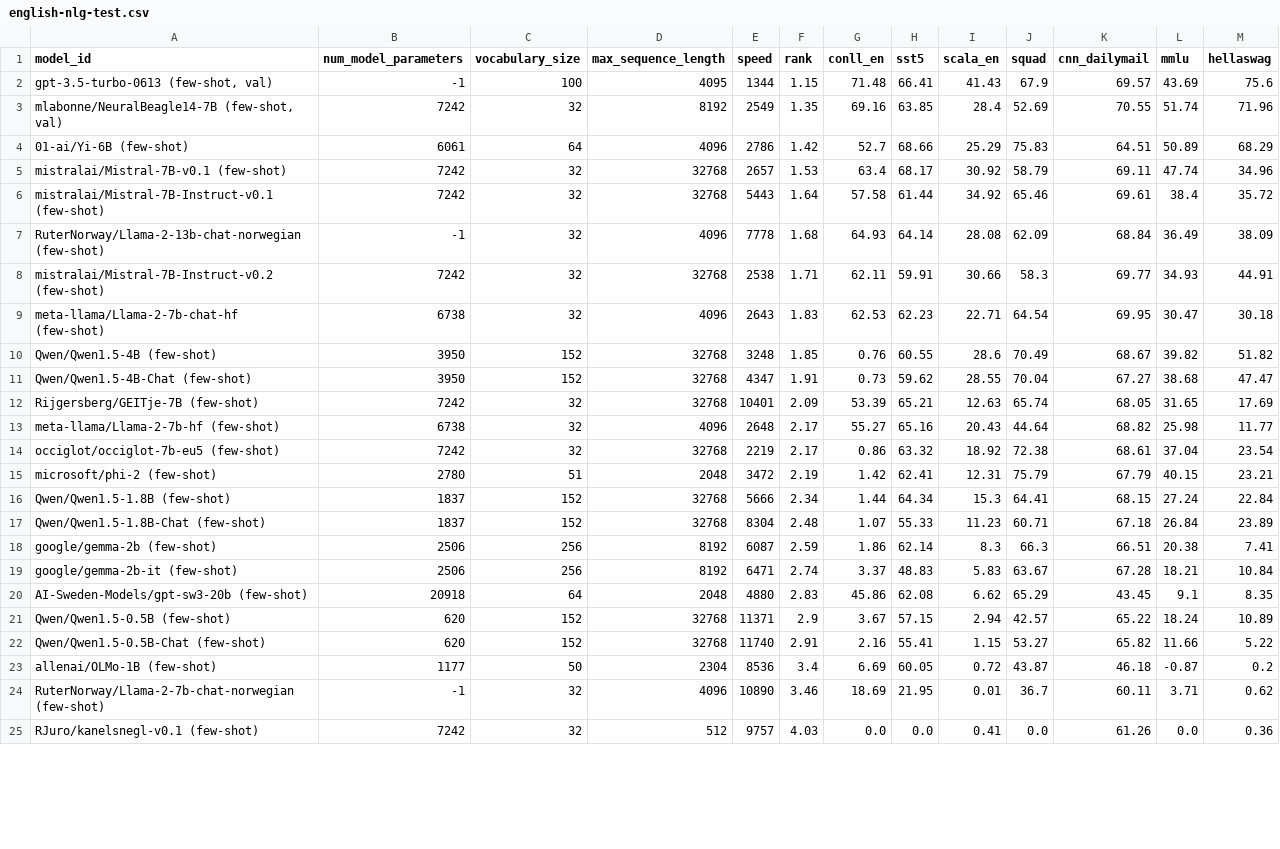
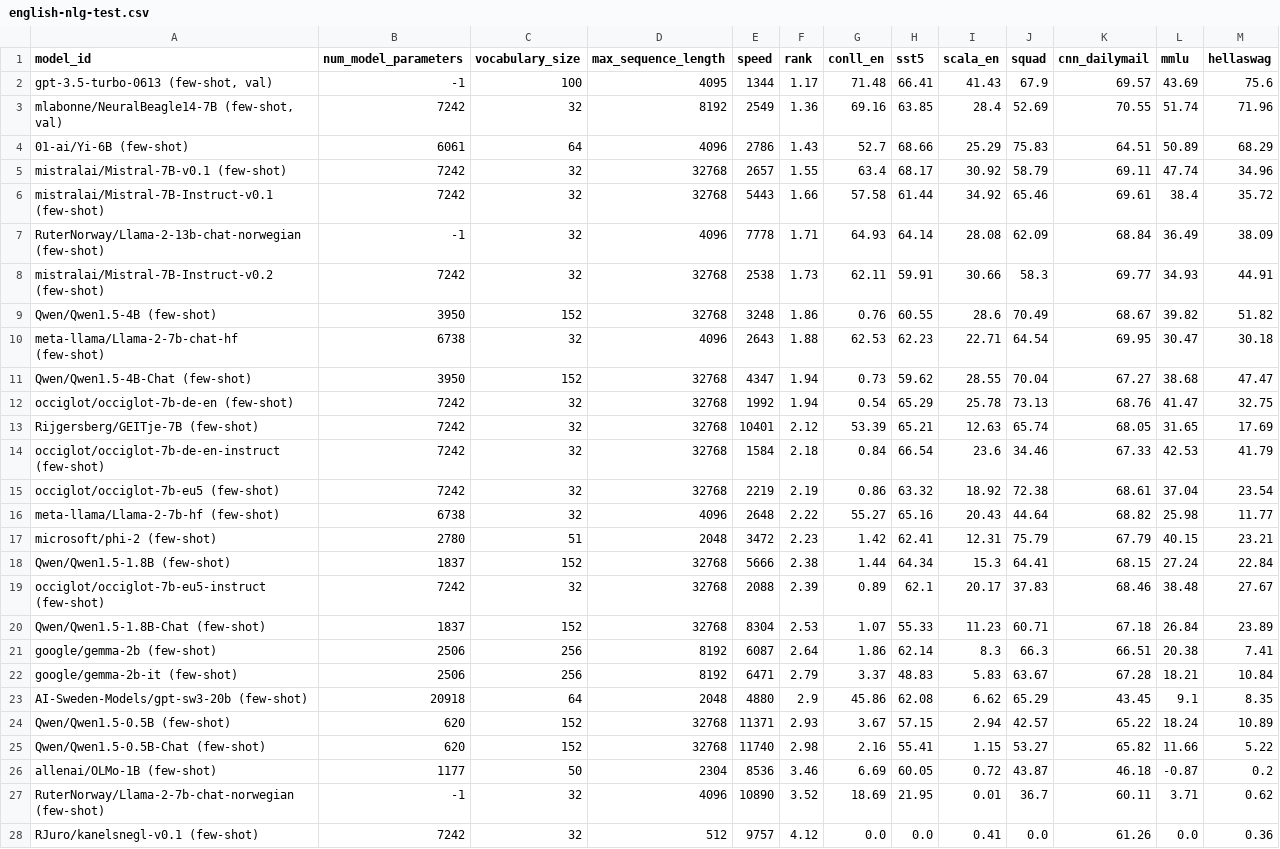
Before and after one commit to ScandEval/scandeval.github.io, a CSV file: english-nlg-test.csv, drawn as a sheet; only a part is shown; the diff covers the shown part only.

Commit message:
feat: Update test leaderboards

```diff
--- a/english-nlg-test.csv
+++ b/english-nlg-test.csv
@@ -1,25 +1,28 @@
 model_id,num_model_parameters,vocabulary_size,max_sequence_length,speed,rank,conll_en,sst5,scala_en,squad,cnn_dailymail,mmlu,hellaswag
-"gpt-3.5-turbo-0613 (few-shot, val)",-1,100,4095,1344,1.15,71.48,66.41,41.43,67.9,69.57,43.69,75.6
-"mlabonne/NeuralBeagle14-7B (few-shot, val)",7242,32,8192,2549,1.35,69.16,63.85,28.4,52.69,70.55,51.74,71.96
-01-ai/Yi-6B (few-shot),6061,64,4096,2786,1.42,52.7,68.66,25.29,75.83,64.51,50.89,68.29
-mistralai/Mistral-7B-v0.1 (few-shot),7242,32,32768,2657,1.53,63.4,68.17,30.92,58.79,69.11,47.74,34.96
-mistralai/Mistral-7B-Instruct-v0.1 (few-shot),7242,32,32768,5443,1.64,57.58,61.44,34.92,65.46,69.61,38.4,35.72
-RuterNorway/Llama-2-13b-chat-norwegian (few-shot),-1,32,4096,7778,1.68,64.93,64.14,28.08,62.09,68.84,36.49,38.09
-mistralai/Mistral-7B-Instruct-v0.2 (few-shot),7242,32,32768,2538,1.71,62.11,59.91,30.66,58.3,69.77,34.93,44.91
-meta-llama/Llama-2-7b-chat-hf (few-shot),6738,32,4096,2643,1.83,62.53,62.23,22.71,64.54,69.95,30.47,30.18
-Qwen/Qwen1.5-4B (few-shot),3950,152,32768,3248,1.85,0.76,60.55,28.6,70.49,68.67,39.82,51.82
-Qwen/Qwen1.5-4B-Chat (few-shot),3950,152,32768,4347,1.91,0.73,59.62,28.55,70.04,67.27,38.68,47.47
-Rijgersberg/GEITje-7B (few-shot),7242,32,32768,10401,2.09,53.39,65.21,12.63,65.74,68.05,31.65,17.69
-meta-llama/Llama-2-7b-hf (few-shot),6738,32,4096,2648,2.17,55.27,65.16,20.43,44.64,68.82,25.98,11.77
-occiglot/occiglot-7b-eu5 (few-shot),7242,32,32768,2219,2.17,0.86,63.32,18.92,72.38,68.61,37.04,23.54
-microsoft/phi-2 (few-shot),2780,51,2048,3472,2.19,1.42,62.41,12.31,75.79,67.79,40.15,23.21
-Qwen/Qwen1.5-1.8B (few-shot),1837,152,32768,5666,2.34,1.44,64.34,15.3,64.41,68.15,27.24,22.84
-Qwen/Qwen1.5-1.8B-Chat (few-shot),1837,152,32768,8304,2.48,1.07,55.33,11.23,60.71,67.18,26.84,23.89
-google/gemma-2b (few-shot),2506,256,8192,6087,2.59,1.86,62.14,8.3,66.3,66.51,20.38,7.41
-google/gemma-2b-it (few-shot),2506,256,8192,6471,2.74,3.37,48.83,5.83,63.67,67.28,18.21,10.84
-AI-Sweden-Models/gpt-sw3-20b (few-shot),20918,64,2048,4880,2.83,45.86,62.08,6.62,65.29,43.45,9.1,8.35
-Qwen/Qwen1.5-0.5B (few-shot),620,152,32768,11371,2.9,3.67,57.15,2.94,42.57,65.22,18.24,10.89
-Qwen/Qwen1.5-0.5B-Chat (few-shot),620,152,32768,11740,2.91,2.16,55.41,1.15,53.27,65.82,11.66,5.22
-allenai/OLMo-1B (few-shot),1177,50,2304,8536,3.4,6.69,60.05,0.72,43.87,46.18,-0.87,0.2
-RuterNorway/Llama-2-7b-chat-norwegian (few-shot),-1,32,4096,10890,3.46,18.69,21.95,0.01,36.7,60.11,3.71,0.62
-RJuro/kanelsnegl-v0.1 (few-shot),7242,32,512,9757,4.03,0.0,0.0,0.41,0.0,61.26,0.0,0.36
+"gpt-3.5-turbo-0613 (few-shot, val)",-1,100,4095,1344,1.17,71.48,66.41,41.43,67.9,69.57,43.69,75.6
+"mlabonne/NeuralBeagle14-7B (few-shot, val)",7242,32,8192,2549,1.36,69.16,63.85,28.4,52.69,70.55,51.74,71.96
+01-ai/Yi-6B (few-shot),6061,64,4096,2786,1.43,52.7,68.66,25.29,75.83,64.51,50.89,68.29
+mistralai/Mistral-7B-v0.1 (few-shot),7242,32,32768,2657,1.55,63.4,68.17,30.92,58.79,69.11,47.74,34.96
+mistralai/Mistral-7B-Instruct-v0.1 (few-shot),7242,32,32768,5443,1.66,57.58,61.44,34.92,65.46,69.61,38.4,35.72
+RuterNorway/Llama-2-13b-chat-norwegian (few-shot),-1,32,4096,7778,1.71,64.93,64.14,28.08,62.09,68.84,36.49,38.09
+mistralai/Mistral-7B-Instruct-v0.2 (few-shot),7242,32,32768,2538,1.73,62.11,59.91,30.66,58.3,69.77,34.93,44.91
+Qwen/Qwen1.5-4B (few-shot),3950,152,32768,3248,1.86,0.76,60.55,28.6,70.49,68.67,39.82,51.82
+meta-llama/Llama-2-7b-chat-hf (few-shot),6738,32,4096,2643,1.88,62.53,62.23,22.71,64.54,69.95,30.47,30.18
+Qwen/Qwen1.5-4B-Chat (few-shot),3950,152,32768,4347,1.94,0.73,59.62,28.55,70.04,67.27,38.68,47.47
+occiglot/occiglot-7b-de-en (few-shot),7242,32,32768,1992,1.94,0.54,65.29,25.78,73.13,68.76,41.47,32.75
+Rijgersberg/GEITje-7B (few-shot),7242,32,32768,10401,2.12,53.39,65.21,12.63,65.74,68.05,31.65,17.69
+occiglot/occiglot-7b-de-en-instruct (few-shot),7242,32,32768,1584,2.18,0.84,66.54,23.6,34.46,67.33,42.53,41.79
+occiglot/occiglot-7b-eu5 (few-shot),7242,32,32768,2219,2.19,0.86,63.32,18.92,72.38,68.61,37.04,23.54
+meta-llama/Llama-2-7b-hf (few-shot),6738,32,4096,2648,2.22,55.27,65.16,20.43,44.64,68.82,25.98,11.77
+microsoft/phi-2 (few-shot),2780,51,2048,3472,2.23,1.42,62.41,12.31,75.79,67.79,40.15,23.21
+Qwen/Qwen1.5-1.8B (few-shot),1837,152,32768,5666,2.38,1.44,64.34,15.3,64.41,68.15,27.24,22.84
+occiglot/occiglot-7b-eu5-instruct (few-shot),7242,32,32768,2088,2.39,0.89,62.1,20.17,37.83,68.46,38.48,27.67
+Qwen/Qwen1.5-1.8B-Chat (few-shot),1837,152,32768,8304,2.53,1.07,55.33,11.23,60.71,67.18,26.84,23.89
+google/gemma-2b (few-shot),2506,256,8192,6087,2.64,1.86,62.14,8.3,66.3,66.51,20.38,7.41
+google/gemma-2b-it (few-shot),2506,256,8192,6471,2.79,3.37,48.83,5.83,63.67,67.28,18.21,10.84
+AI-Sweden-Models/gpt-sw3-20b (few-shot),20918,64,2048,4880,2.9,45.86,62.08,6.62,65.29,43.45,9.1,8.35
+Qwen/Qwen1.5-0.5B (few-shot),620,152,32768,11371,2.93,3.67,57.15,2.94,42.57,65.22,18.24,10.89
+Qwen/Qwen1.5-0.5B-Chat (few-shot),620,152,32768,11740,2.98,2.16,55.41,1.15,53.27,65.82,11.66,5.22
+allenai/OLMo-1B (few-shot),1177,50,2304,8536,3.46,6.69,60.05,0.72,43.87,46.18,-0.87,0.2
+RuterNorway/Llama-2-7b-chat-norwegian (few-shot),-1,32,4096,10890,3.52,18.69,21.95,0.01,36.7,60.11,3.71,0.62
+RJuro/kanelsnegl-v0.1 (few-shot),7242,32,512,9757,4.12,0.0,0.0,0.41,0.0,61.26,0.0,0.36
```
Also changed, not shown: 1 edited cell elsewhere in this file, english-nlu-test.csv, german-nlg-test.csv, 17 other files.
